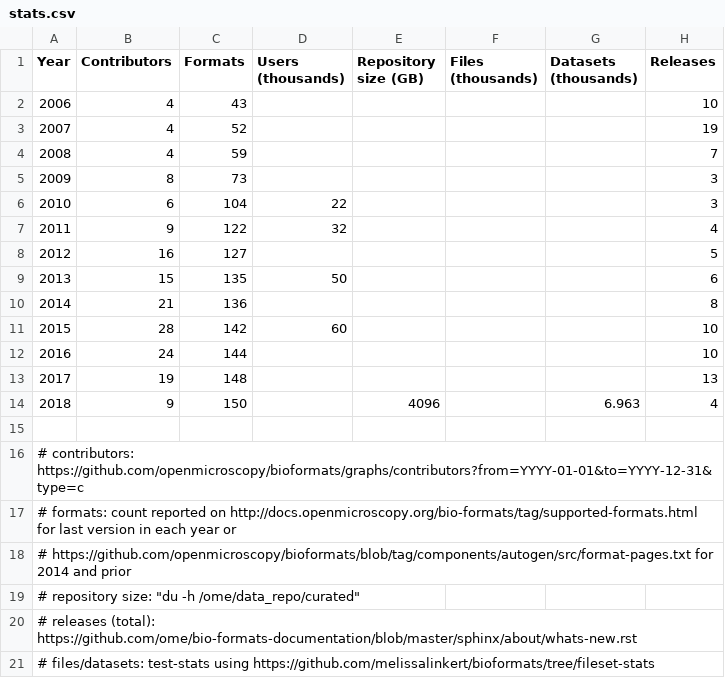
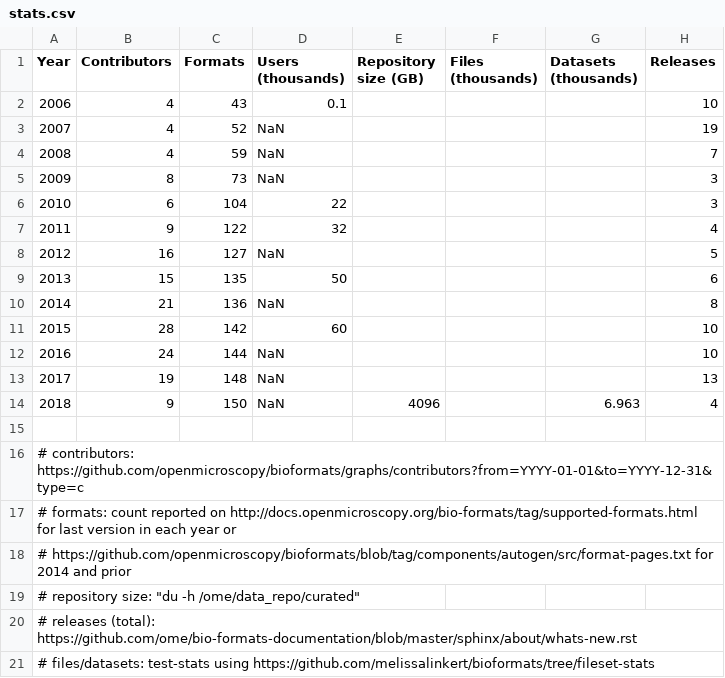
Before and after one commit to melissalinkert/presentations, a CSV file: 2018/Users-Meeting/Introduction-to-Bio-Formats/stats.csv, drawn as a sheet.

Commit message:
Make users plot continuous
Interpolates for years where data isn't available.  2006 (year 0) is set
to 100 users.

```diff
--- a/2018/Users-Meeting/Introduction-to-Bio-Formats/stats.csv
+++ b/2018/Users-Meeting/Introduction-to-Bio-Formats/stats.csv
@@ -1,15 +1,15 @@
 Year,Contributors,Formats,Users (thousands),Repository size (GB),Files (thousands),Datasets (thousands),Releases
-2006,4,43,,,,,10
-2007,4,52,,,,,19
-2008,4,59,,,,,7
-2009,8,73,,,,,3
+2006,4,43,0.1,,,,10
+2007,4,52,NaN,,,,19
+2008,4,59,NaN,,,,7
+2009,8,73,NaN,,,,3
 2010,6,104,22,,,,3
 2011,9,122,32,,,,4
-2012,16,127,,,,,5
+2012,16,127,NaN,,,,5
 2013,15,135,50,,,,6
-2014,21,136,,,,,8
+2014,21,136,NaN,,,,8
 2015,28,142,60,,,,10
-2016,24,144,,,,,10
-2017,19,148,,,,,13
-2018,9,150,,4096,,6.963,4
+2016,24,144,NaN,,,,10
+2017,19,148,NaN,,,,13
+2018,9,150,NaN,4096,,6.963,4
 
```
Also changed, not shown: 3 other files.
